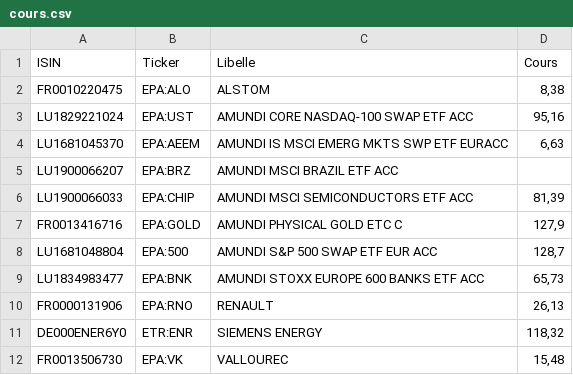
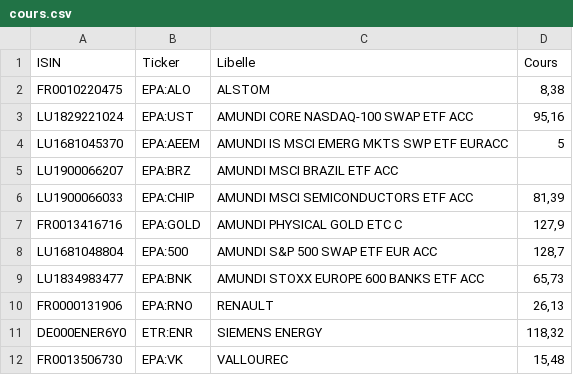
Before and after one commit to patdef31/suivi-portefeuille, a CSV file: cours.csv, drawn as a sheet.

Commit message:
Fix Cours value for AMUNDI IS MSCI EMERG MKTS ETF
Updated the Cours values for the AMUNDI IS MSCI EMERG MKTS SWP ETF EURACC.

```diff
--- a/cours.csv
+++ b/cours.csv
@@ -3,3 +3,3 @@ FR0010220475;EPA:ALO;ALSTOM;8,38
 LU1829221024;EPA:UST;AMUNDI CORE NASDAQ-100 SWAP ETF ACC;95,16
-LU1681045370;EPA:AEEM;AMUNDI IS MSCI EMERG MKTS SWP ETF EURACC;6,63
+LU1681045370;EPA:AEEM;AMUNDI IS MSCI EMERG MKTS SWP ETF EURACC;5
 LU1900066207;EPA:BRZ;AMUNDI MSCI BRAZIL ETF ACC;
```
